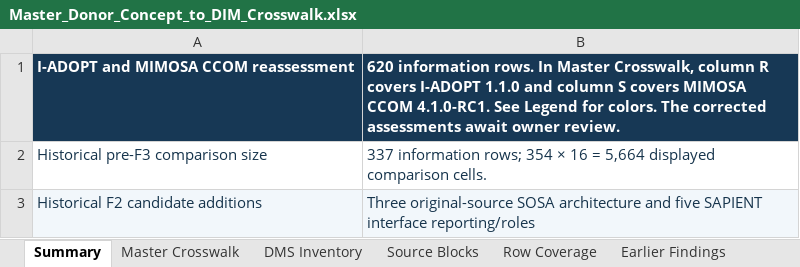
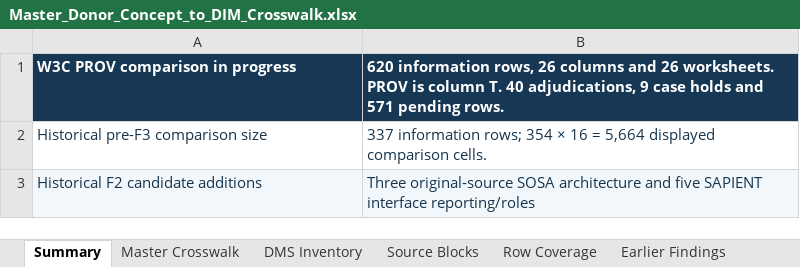
Before and after one commit to OS4CSAPI/glaux-client, an Excel workbook: Docs/Research/DIM_Profile_V2/Donor_DIM_Crosswalk/Master_Donor_Concept_to_DIM_Crosswalk.xlsx, sheet Summary, drawn as a sheet; only a part is shown; values as stored, in another font and other column widths than the file's, no borders; removed rows and columns are numbered as before the commit, all else as after; the diff names each change by its address in the sheet, - before the commit and + after, or states it on an @@ line.

Commit message:
Integrate assessed provenance findings with explicit pending rows

```diff
--- a/Docs/Research/DIM_Profile_V2/Donor_DIM_Crosswalk/Master_Donor_Concept_to_DIM_Crosswalk.xlsx (sheet Summary)
+++ b/Docs/Research/DIM_Profile_V2/Donor_DIM_Crosswalk/Master_Donor_Concept_to_DIM_Crosswalk.xlsx (sheet Summary)
-row 1: I-ADOPT and MIMOSA CCOM reassessment | 620 information rows. In Master Crosswalk, column R covers I-ADOPT 1.1.0 and column S covers MIMOSA CCOM 4.1.0-RC1. See Legend for colors. The corrected assessments await owner review.
+row 1: W3C PROV comparison in progress | 620 information rows, 26 columns and 26 worksheets. PROV is column T. 40 adjudications, 9 case holds and 571 pending rows.
```
Also changed, not shown: sheet Master Crosswalk, 10 other files.
